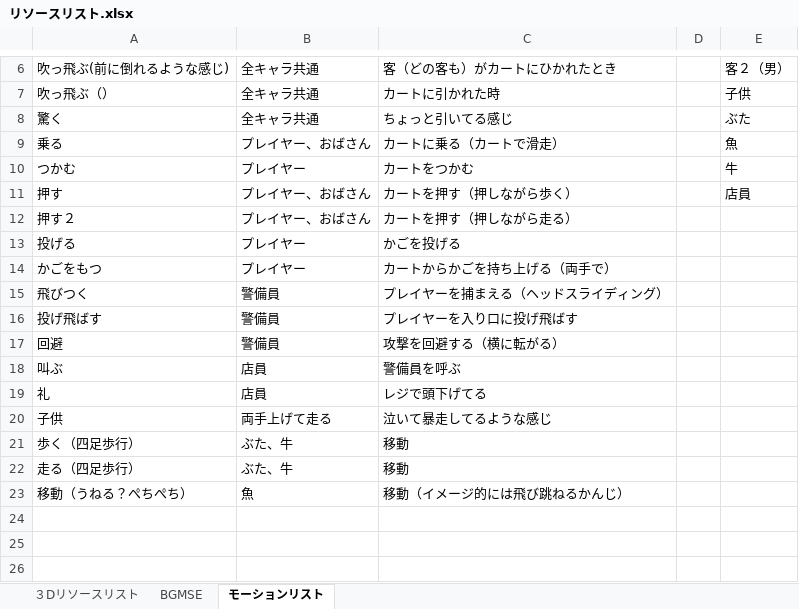
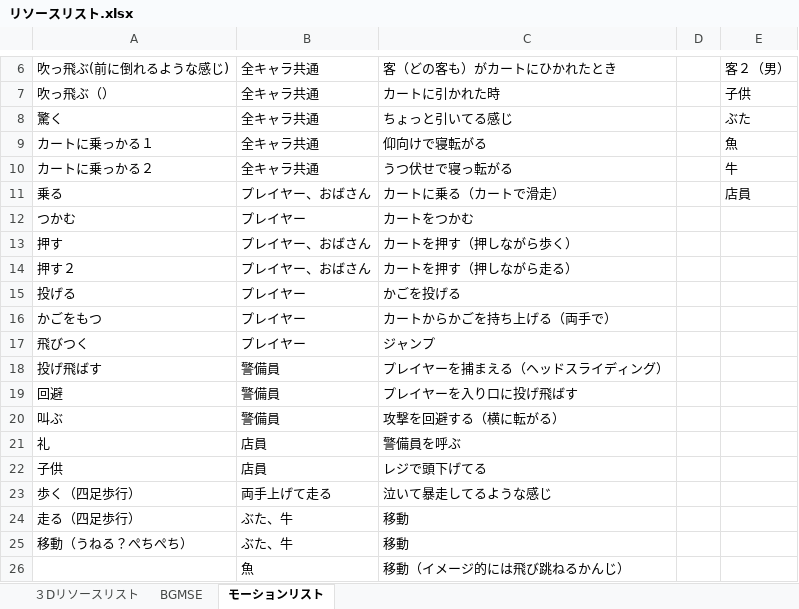
Before and after one commit to H29LatterPeriodTeam07/team07, an Excel workbook: 仕様書/リソースリスト.xlsx, sheet モーションリスト, drawn as a sheet; only a part is shown, gaps mark what is left out; values as stored, in another font and other column widths than the file's, no borders; addresses are those after the commit; the diff names each change by its address in the sheet, - before the commit and + after, or states it on an @@ line.

```diff
--- a/仕様書/リソースリスト.xlsx (sheet モーションリスト)
+++ b/仕様書/リソースリスト.xlsx (sheet モーションリスト)
+row 9: カートに乗っかる１ | 全キャラ共通 | 仰向けで寝転がる |  | 魚
+row 10: カートに乗っかる２ | 全キャラ共通 | うつ伏せで寝っ転がる |  | 牛
-E11: 魚
+E11: 店員
-E12: 牛
+E12: (empty)
-E13: 店員
+E13: (empty)
-B17: 警備員
+B17: プレイヤー
-C17: プレイヤーを捕まえる（ヘッドスライディング）
+C17: ジャンプ
-C18: プレイヤーを入り口に投げ飛ばす
+C18: プレイヤーを捕まえる（ヘッドスライディング）
-C19: 攻撃を回避する（横に転がる）
+C19: プレイヤーを入り口に投げ飛ばす
-B20: 店員
+B20: 警備員
-C20: 警備員を呼ぶ
+C20: 攻撃を回避する（横に転がる）
-C21: レジで頭下げてる
+C21: 警備員を呼ぶ
-B22: 両手上げて走る
+B22: 店員
-C22: 泣いて暴走してるような感じ
+C22: レジで頭下げてる
-B23: ぶた、牛
+B23: 両手上げて走る
-C23: 移動
+C23: 泣いて暴走してるような感じ
-B25: 魚
+B25: ぶた、牛
-C25: 移動（イメージ的には飛び跳ねるかんじ）
+C25: 移動
+row 26:  | 魚 | 移動（イメージ的には飛び跳ねるかんじ）
```
Also changed, not shown: タスク/07班スプリントバックログ.xlsx, 仕様書/プレイヤーの仕様書.xlsx, 1 other file.
